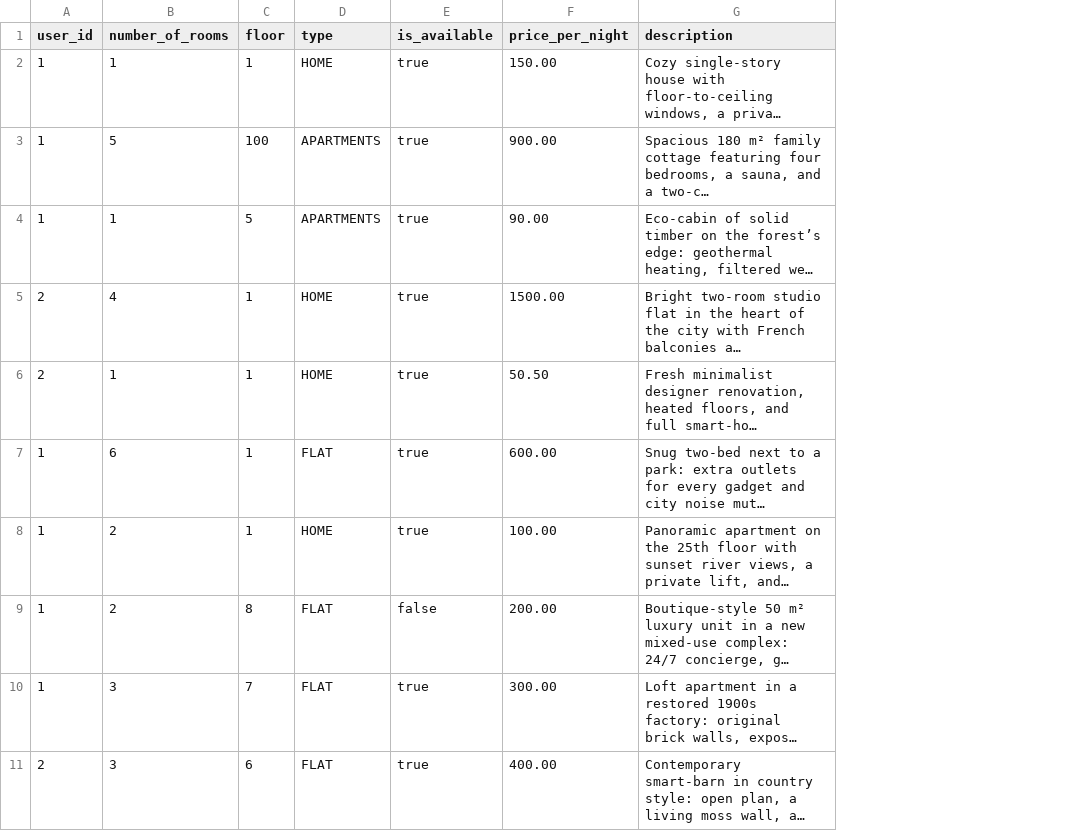
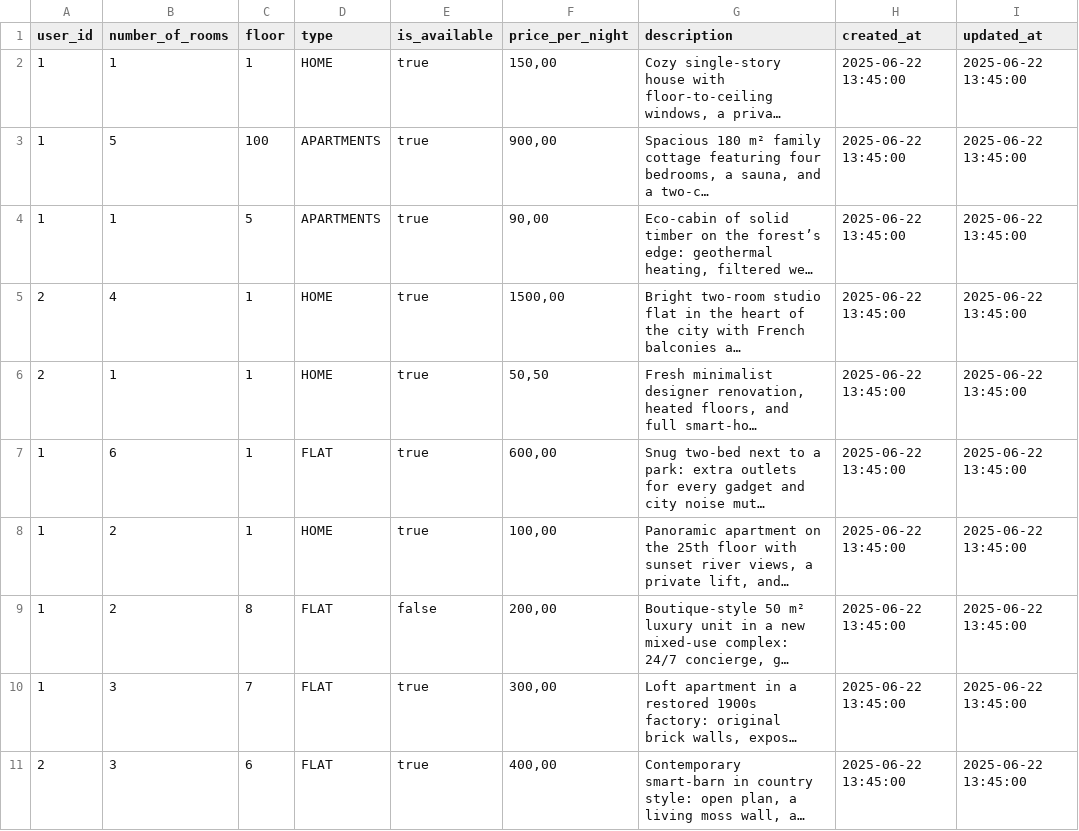
Before and after one commit to MelnykVL/booking-system, a CSV file: src/main/resources/db/changelog/0.0.1/data/units_data.csv, drawn as a sheet; long unchanged cells end in …; the diff names each change by its address in the sheet, - before the commit and + after, or states it on an @@ line.

Commit message:
Added created_at and updated_at columns to units_data.csv and users_data.csv

```diff
--- a/src/main/resources/db/changelog/0.0.1/data/units_data.csv
+++ b/src/main/resources/db/changelog/0.0.1/data/units_data.csv
+column H (created_at), rows 2-11: all 2025-06-22 13:45:00
+column I (updated_at), rows 2-11: all 2025-06-22 13:45:00
-F2 (price_per_night): 150.00
+F2 (price_per_night): 150,00
-F3 (price_per_night): 900.00
+F3 (price_per_night): 900,00
-F4 (price_per_night): 90.00
+F4 (price_per_night): 90,00
-F5 (price_per_night): 1500.00
+F5 (price_per_night): 1500,00
-F6 (price_per_night): 50.50
+F6 (price_per_night): 50,50
-F7 (price_per_night): 600.00
+F7 (price_per_night): 600,00
-F8 (price_per_night): 100.00
+F8 (price_per_night): 100,00
-F9 (price_per_night): 200.00
+F9 (price_per_night): 200,00
-F10 (price_per_night): 300.00
+F10 (price_per_night): 300,00
-F11 (price_per_night): 400.00
+F11 (price_per_night): 400,00
```
Also changed, not shown: 1 other file.
